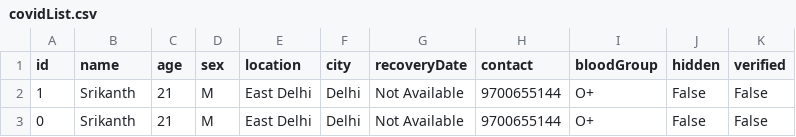
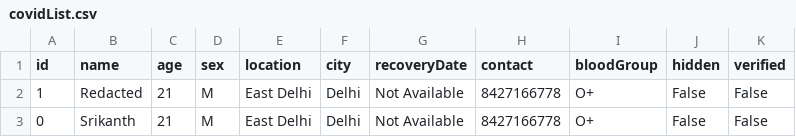
Before and after one commit to agamjolly/covidplasma, a CSV file: src/database/covidList.csv, drawn as a sheet.

Commit message:
Update covidList.csv

```diff
--- a/src/database/covidList.csv
+++ b/src/database/covidList.csv
@@ -1,3 +1,3 @@
 id,name,age,sex,location,city,recoveryDate,contact,bloodGroup,hidden,verified
-1,Srikanth,21,M,East Delhi,Delhi,Not Available,9700655144,O+,False,False
-0,Srikanth,21,M,East Delhi,Delhi,Not Available,9700655144,O+,False,False
+1,Redacted,21,M,East Delhi,Delhi,Not Available,8427166778,O+,False,False
+0,Srikanth,21,M,East Delhi,Delhi,Not Available,8427166778,O+,False,False
```
